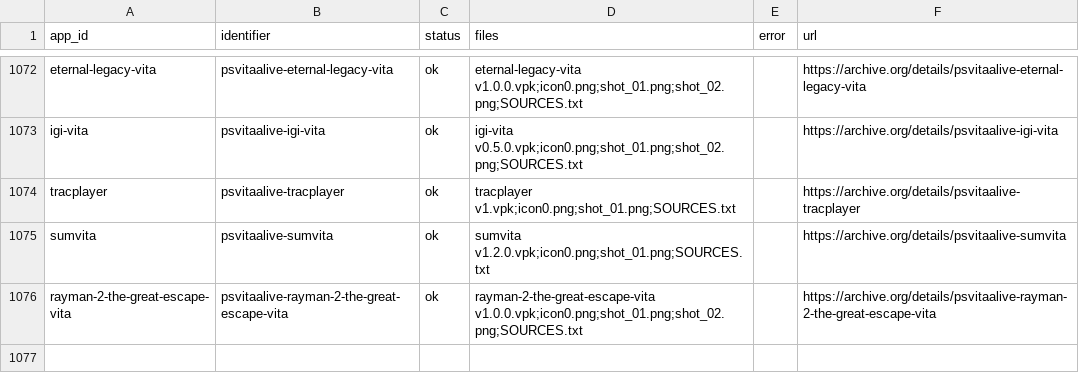
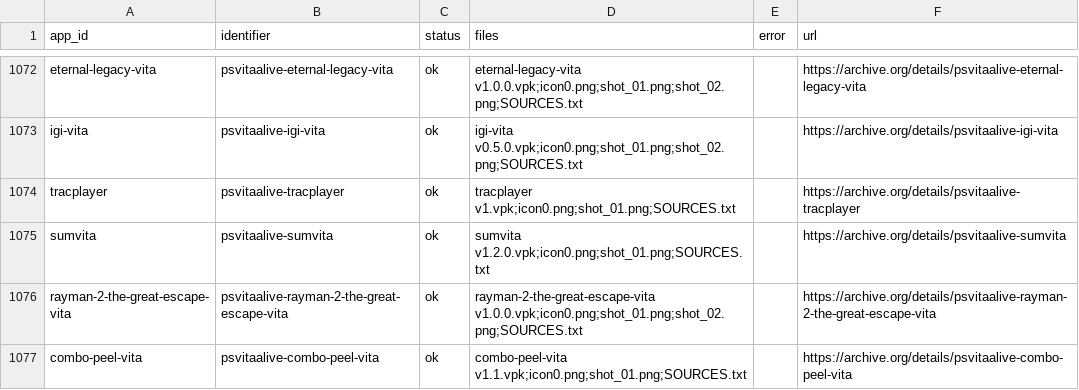
Before and after one commit to VegettoSan/PSVitaAlive, a CSV file: scripts/archive_upload_log.csv, drawn as a sheet; only a part is shown, gaps mark what is left out; the diff names each change by its address in the sheet, - before the commit and + after, or states it on an @@ line.

```diff
--- a/scripts/archive_upload_log.csv
+++ b/scripts/archive_upload_log.csv
+row 1077: combo-peel-vita | psvitaalive-combo-peel-vita | ok | combo-peel-vita v1.1.vpk;icon0.png;shot_01.png;SOURCES.txt |  | https://archive.org/details/psvitaalive-combo-peel-vita
```
Also changed, not shown: 2 other files.
